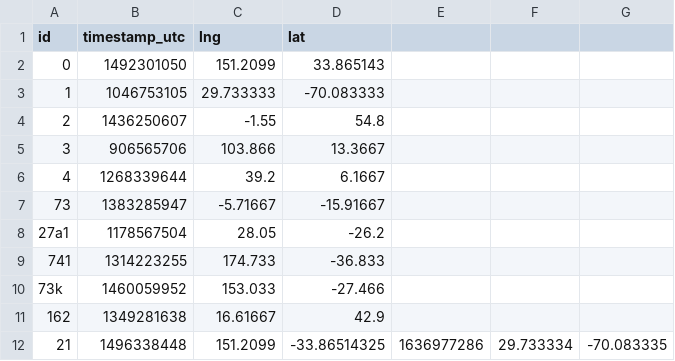
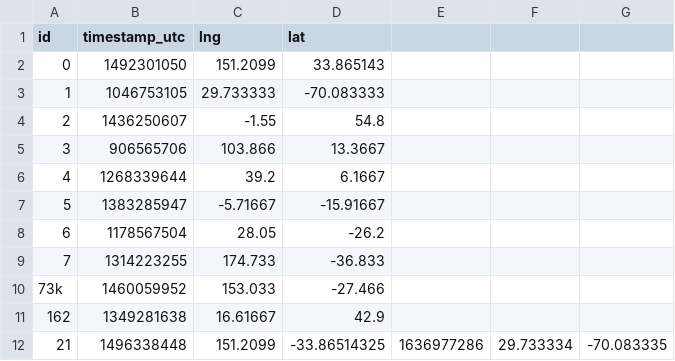
Before and after one commit to chathurapriyankara/DevicesAPI, a CSV file: timezone.csv, drawn as a sheet.

```diff
--- a/timezone.csv
+++ b/timezone.csv
@@ -6,5 +6,5 @@ id,timestamp_utc,lng,lat
 4,1268339644,39.2,6.1667
-73,1383285947,-5.71667,-15.91667
-27a1,1178567504,28.05,-26.2
-741,1314223255,174.733,-36.833
+5,1383285947,-5.71667,-15.91667
+6,1178567504,28.05,-26.2
+7,1314223255,174.733,-36.833
 73k,1460059952,153.033,-27.466
```
Also changed, not shown: 1 other file.
